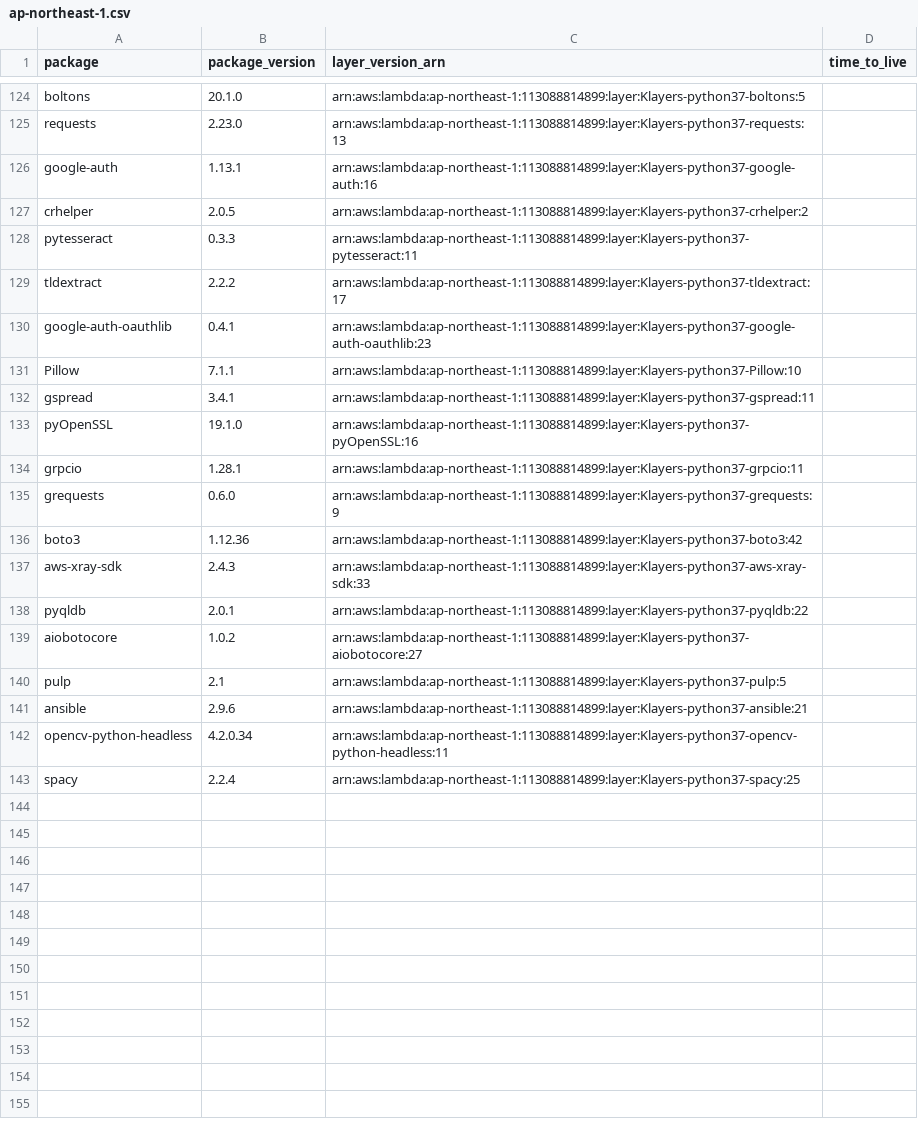
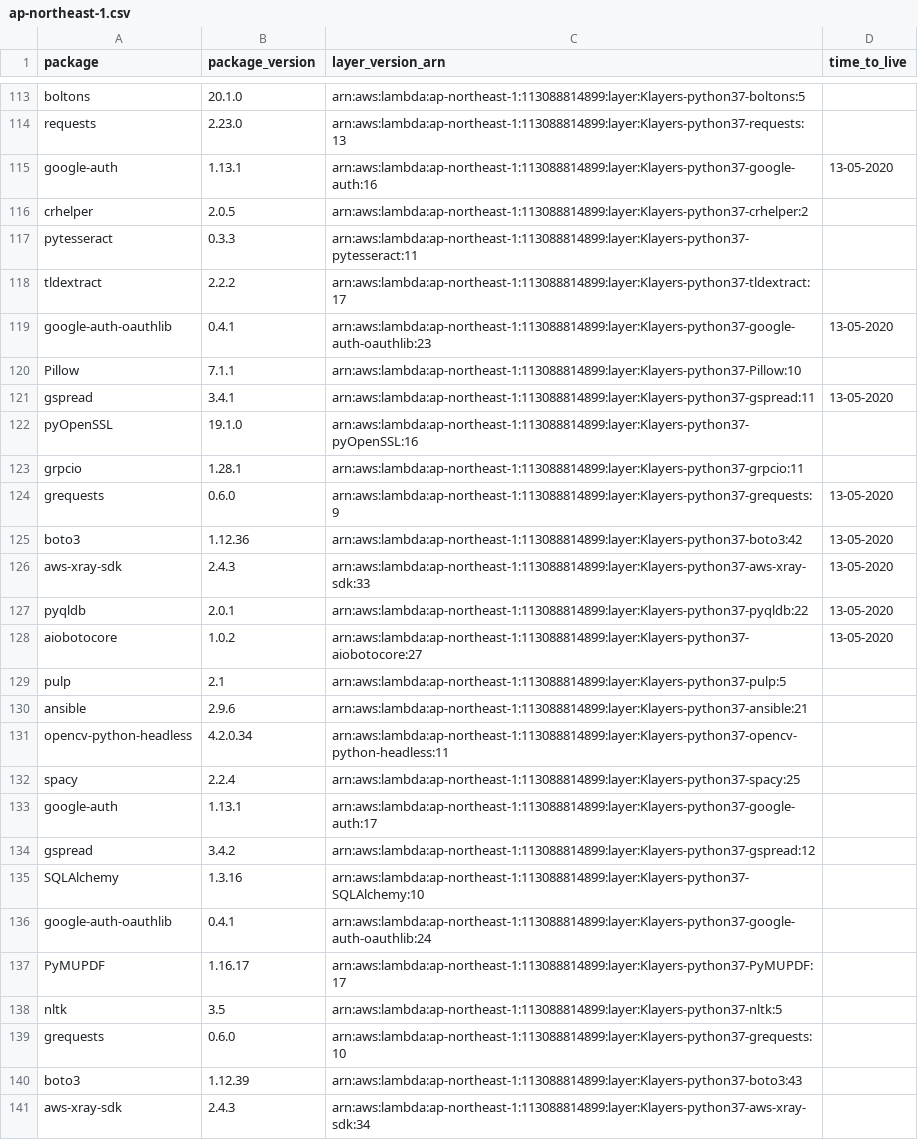
Before and after one commit to raffishquartan/Klayers, a CSV file: deployments/python3.7/arns/ap-northeast-1.csv, drawn as a sheet; only a part is shown, gaps mark what is left out; the diff covers the shown part only.

```diff
--- a/deployments/python3.7/arns/ap-northeast-1.csv
+++ b/deployments/python3.7/arns/ap-northeast-1.csv
@@ -125,3 +114,3 @@ boltons,20.1.0,arn:aws:lambda:ap-northeast-1:113088814899:layer:Klayers-python37
 requests,2.23.0,arn:aws:lambda:ap-northeast-1:113088814899:layer:Klayers-python37-requests:13,
-google-auth,1.13.1,arn:aws:lambda:ap-northeast-1:113088814899:layer:Klayers-python37-google-auth:16,
+google-auth,1.13.1,arn:aws:lambda:ap-northeast-1:113088814899:layer:Klayers-python37-google-auth:16,13-05-2020
 crhelper,2.0.5,arn:aws:lambda:ap-northeast-1:113088814899:layer:Klayers-python37-crhelper:2,
@@ -129,12 +118,12 @@ pytesseract,0.3.3,arn:aws:lambda:ap-northeast-1:113088814899:layer:Klayers-pytho
 tldextract,2.2.2,arn:aws:lambda:ap-northeast-1:113088814899:layer:Klayers-python37-tldextract:17,
-google-auth-oauthlib,0.4.1,arn:aws:lambda:ap-northeast-1:113088814899:layer:Klayers-python37-google-auth-oauthlib:23,
+google-auth-oauthlib,0.4.1,arn:aws:lambda:ap-northeast-1:113088814899:layer:Klayers-python37-google-auth-oauthlib:23,13-05-2020
 Pillow,7.1.1,arn:aws:lambda:ap-northeast-1:113088814899:layer:Klayers-python37-Pillow:10,
-gspread,3.4.1,arn:aws:lambda:ap-northeast-1:113088814899:layer:Klayers-python37-gspread:11,
+gspread,3.4.1,arn:aws:lambda:ap-northeast-1:113088814899:layer:Klayers-python37-gspread:11,13-05-2020
 pyOpenSSL,19.1.0,arn:aws:lambda:ap-northeast-1:113088814899:layer:Klayers-python37-pyOpenSSL:16,
 grpcio,1.28.1,arn:aws:lambda:ap-northeast-1:113088814899:layer:Klayers-python37-grpcio:11,
-grequests,0.6.0,arn:aws:lambda:ap-northeast-1:113088814899:layer:Klayers-python37-grequests:9,
-boto3,1.12.36,arn:aws:lambda:ap-northeast-1:113088814899:layer:Klayers-python37-boto3:42,
-aws-xray-sdk,2.4.3,arn:aws:lambda:ap-northeast-1:113088814899:layer:Klayers-python37-aws-xray-sdk:33,
-pyqldb,2.0.1,arn:aws:lambda:ap-northeast-1:113088814899:layer:Klayers-python37-pyqldb:22,
-aiobotocore,1.0.2,arn:aws:lambda:ap-northeast-1:113088814899:layer:Klayers-python37-aiobotocore:27,
+grequests,0.6.0,arn:aws:lambda:ap-northeast-1:113088814899:layer:Klayers-python37-grequests:9,13-05-2020
+boto3,1.12.36,arn:aws:lambda:ap-northeast-1:113088814899:layer:Klayers-python37-boto3:42,13-05-2020
+aws-xray-sdk,2.4.3,arn:aws:lambda:ap-northeast-1:113088814899:layer:Klayers-python37-aws-xray-sdk:33,13-05-2020
+pyqldb,2.0.1,arn:aws:lambda:ap-northeast-1:113088814899:layer:Klayers-python37-pyqldb:22,13-05-2020
+aiobotocore,1.0.2,arn:aws:lambda:ap-northeast-1:113088814899:layer:Klayers-python37-aiobotocore:27,13-05-2020
 pulp,2.1,arn:aws:lambda:ap-northeast-1:113088814899:layer:Klayers-python37-pulp:5,
@@ -143 +132,10 @@ opencv-python-headless,4.2.0.34,arn:aws:lambda:ap-northeast-1:113088814899:layer
 spacy,2.2.4,arn:aws:lambda:ap-northeast-1:113088814899:layer:Klayers-python37-spacy:25,
+google-auth,1.13.1,arn:aws:lambda:ap-northeast-1:113088814899:layer:Klayers-python37-google-auth:17,
+gspread,3.4.2,arn:aws:lambda:ap-northeast-1:113088814899:layer:Klayers-python37-gspread:12,
+SQLAlchemy,1.3.16,arn:aws:lambda:ap-northeast-1:113088814899:layer:Klayers-python37-SQLAlchemy:10,
+google-auth-oauthlib,0.4.1,arn:aws:lambda:ap-northeast-1:113088814899:layer:Klayers-python37-google-auth-oauthlib:24,
+PyMUPDF,1.16.17,arn:aws:lambda:ap-northeast-1:113088814899:layer:Klayers-python37-PyMUPDF:17,
+nltk,3.5,arn:aws:lambda:ap-northeast-1:113088814899:layer:Klayers-python37-nltk:5,
+grequests,0.6.0,arn:aws:lambda:ap-northeast-1:113088814899:layer:Klayers-python37-grequests:10,
+boto3,1.12.39,arn:aws:lambda:ap-northeast-1:113088814899:layer:Klayers-python37-boto3:43,
+aws-xray-sdk,2.4.3,arn:aws:lambda:ap-northeast-1:113088814899:layer:Klayers-python37-aws-xray-sdk:34,
```
Also changed, not shown: 2 added rows, 11 removed rows and 3 edited cells elsewhere in this file, deployments/python3.7/arns/ap-east-1.csv, deployments/python3.7/arns/ap-northeast-2.csv, 26 other files.
